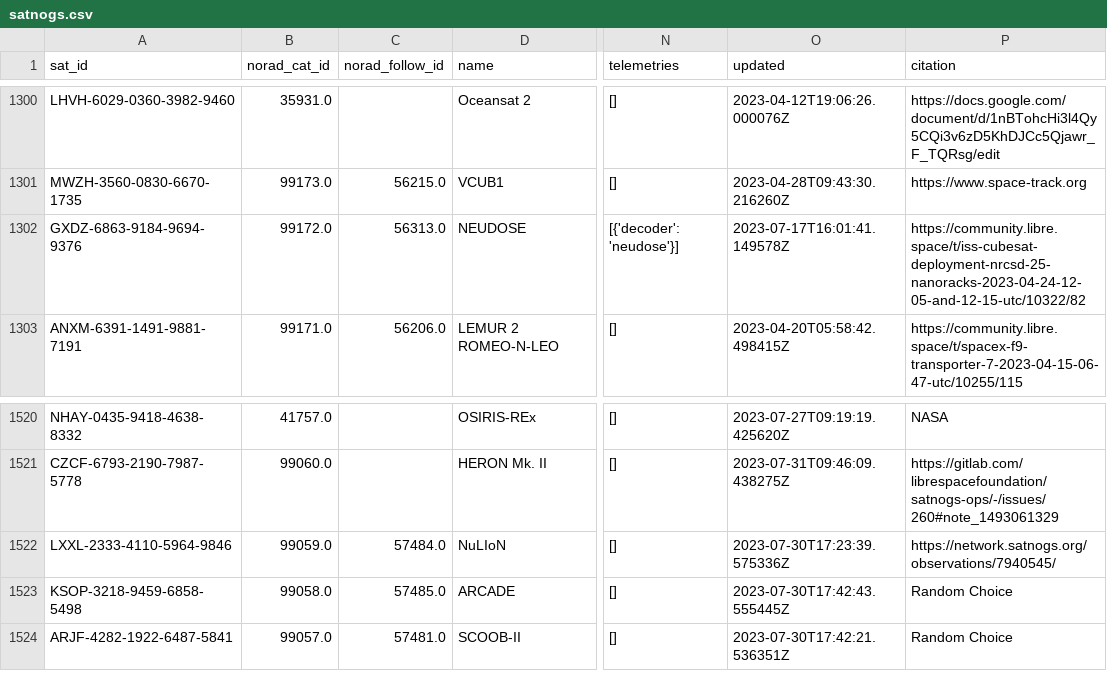
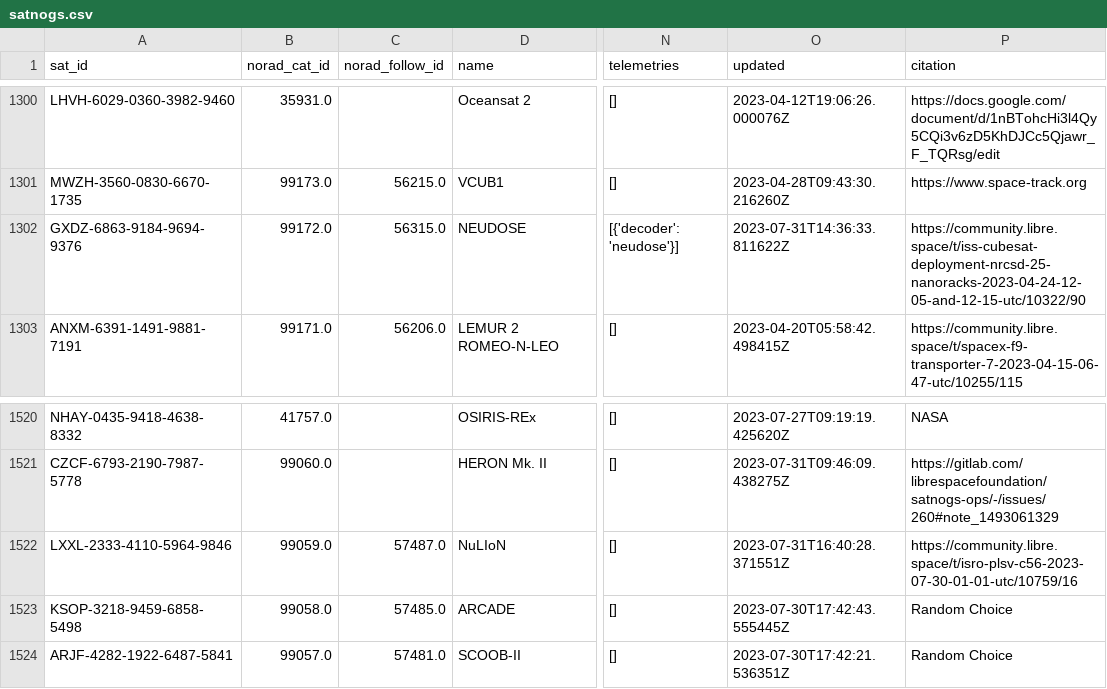
Before and after one commit to Sibizwan5/amateur-satellite-database, a CSV file: data/satnogs.csv, drawn as a sheet; only a part is shown, gaps mark what is left out; the diff names each change by its address in the sheet, - before the commit and + after, or states it on an @@ line.

```diff
--- a/data/satnogs.csv
+++ b/data/satnogs.csv
-C1302 (norad_follow_id): 56313.0
+C1302 (norad_follow_id): 56315.0
-O1302 (updated): 2023-07-17T16:01:41.149578Z
+O1302 (updated): 2023-07-31T14:36:33.811622Z
-P1302 (citation): https://community.libre.space/t/iss-cubesat-deployment-nrcsd-25-nanoracks-2023-04-24-12-05-and-12-15-utc/10322/82
+P1302 (citation): https://community.libre.space/t/iss-cubesat-deployment-nrcsd-25-nanoracks-2023-04-24-12-05-and-12-15-utc/10322/90
-C1522 (norad_follow_id): 57484.0
+C1522 (norad_follow_id): 57487.0
-O1522 (updated): 2023-07-30T17:23:39.575336Z
+O1522 (updated): 2023-07-31T16:40:28.371551Z
-P1522 (citation): https://network.satnogs.org/observations/7940545/
+P1522 (citation): https://community.libre.space/t/isro-plsv-c56-2023-07-30-01-01-utc/10759/16
```
Also changed, not shown: 1 other file.
